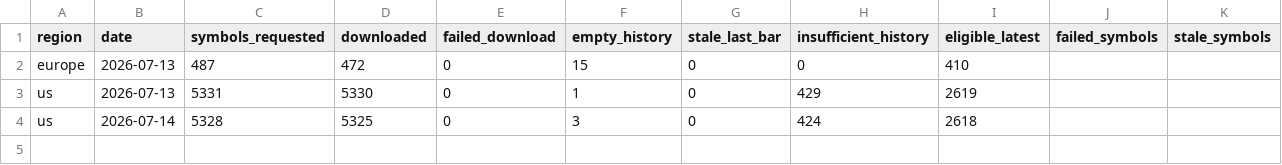
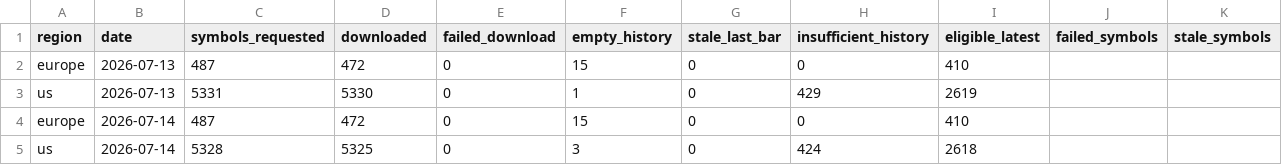
Before and after one commit to petrovmiroslav0107-alt/github.com-petrovmiroslav0107-minervini-breadth, a CSV file: output/quality/data_quality_log.csv, drawn as a sheet; the diff names each change by its address in the sheet, - before the commit and + after, or states it on an @@ line.

```diff
--- a/output/quality/data_quality_log.csv
+++ b/output/quality/data_quality_log.csv
+row 4: europe | 2026-07-14 | 487 | 472 | 0 | 15 | 0 | 0 | 410
```
Also changed, not shown: output/breadth_log.csv, output/europe_by_exchange.csv, 1 other file.
